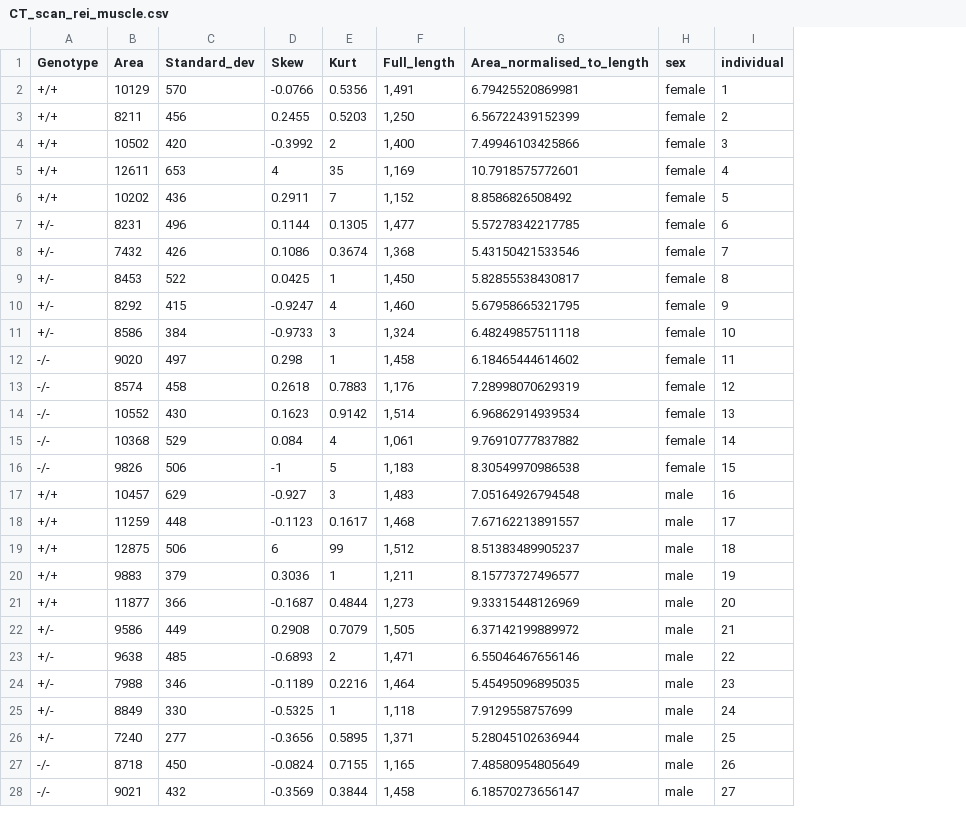
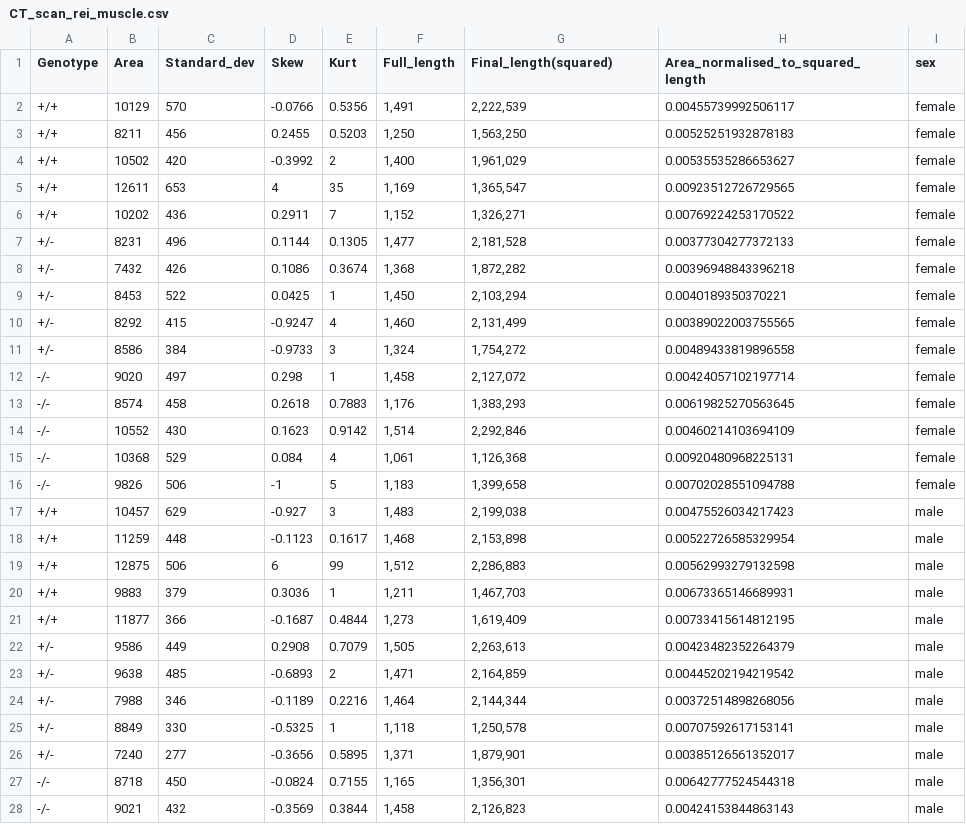
Before and after one commit to zerotonin/reRandomStats, a CSV file: Data/CT_scan_rei_muscle.csv, drawn as a sheet; only a part is shown; removed rows and columns are numbered as before the commit, all else as after; the diff covers the shown part only; the diff names each change by its address in the sheet, - before the commit and + after, or states it on an @@ line.

```diff
--- a/Data/CT_scan_rei_muscle.csv
+++ b/Data/CT_scan_rei_muscle.csv
+column H, rows 1-28: Area_normalised_to_squared_length | 0.00455739992506117 | 0.00525251932878183 | 0.00535535286653627 | 0.00923512726729565 | 0.00769224253170522 | 0.00377304277372133 | 0.00396948843396218 | 0.0040189350370221 | 0.00389022003755565 | 0.00489433819896558 | 0.00424057102197714 | 0.00619825270563645 | 0.00460214103694109 | 0.00920480968225131 | 0.00702028551094788 | 0.00475526034217423 | 0.00522726585329954 | 0.00562993279132598 | 0.00673365146689931 | 0.00733415614812195 | 0.00423482352264379 | 0.00445202194219542 | 0.00372514898268056 | 0.00707592617153141 | 0.00385126561352017 | 0.00642777524544318 | 0.00424153844863143
-column I (individual), rows 2-28: 1 | 2 | 3 | 4 | 5 | 6 | 7 | 8 | 9 | 10 | 11 | 12 | 13 | 14 | 15 | 16 | 17 | 18 | 19 | 20 | 21 | 22 | 23 | 24 | 25 | 26 | 27
-G1: Area_normalised_to_length
+G1: Final_length(squared)
-G2 (Final_length(squared)): 6.79425520869981
+G2 (Final_length(squared)): 2,222,539
-G3 (Final_length(squared)): 6.56722439152399
+G3 (Final_length(squared)): 1,563,250
-G4 (Final_length(squared)): 7.49946103425866
+G4 (Final_length(squared)): 1,961,029
-G5 (Final_length(squared)): 10.7918575772601
+G5 (Final_length(squared)): 1,365,547
-G6 (Final_length(squared)): 8.8586826508492
+G6 (Final_length(squared)): 1,326,271
-G7 (Final_length(squared)): 5.57278342217785
+G7 (Final_length(squared)): 2,181,528
-G8 (Final_length(squared)): 5.43150421533546
+G8 (Final_length(squared)): 1,872,282
-G9 (Final_length(squared)): 5.82855538430817
+G9 (Final_length(squared)): 2,103,294
-G10 (Final_length(squared)): 5.67958665321795
+G10 (Final_length(squared)): 2,131,499
-G11 (Final_length(squared)): 6.48249857511118
+G11 (Final_length(squared)): 1,754,272
-G12 (Final_length(squared)): 6.18465444614602
+G12 (Final_length(squared)): 2,127,072
-G13 (Final_length(squared)): 7.28998070629319
+G13 (Final_length(squared)): 1,383,293
-G14 (Final_length(squared)): 6.96862914939534
+G14 (Final_length(squared)): 2,292,846
-G15 (Final_length(squared)): 9.76910777837882
+G15 (Final_length(squared)): 1,126,368
-G16 (Final_length(squared)): 8.30549970986538
+G16 (Final_length(squared)): 1,399,658
-G17 (Final_length(squared)): 7.05164926794548
+G17 (Final_length(squared)): 2,199,038
-G18 (Final_length(squared)): 7.67162213891557
+G18 (Final_length(squared)): 2,153,898
-G19 (Final_length(squared)): 8.51383489905237
+G19 (Final_length(squared)): 2,286,883
-G20 (Final_length(squared)): 8.15773727496577
+G20 (Final_length(squared)): 1,467,703
-G21 (Final_length(squared)): 9.33315448126969
+G21 (Final_length(squared)): 1,619,409
-G22 (Final_length(squared)): 6.37142199889972
+G22 (Final_length(squared)): 2,263,613
-G23 (Final_length(squared)): 6.55046467656146
+G23 (Final_length(squared)): 2,164,859
-G24 (Final_length(squared)): 5.45495096895035
+G24 (Final_length(squared)): 2,144,344
-G25 (Final_length(squared)): 7.9129558757699
+G25 (Final_length(squared)): 1,250,578
-G26 (Final_length(squared)): 5.28045102636944
+G26 (Final_length(squared)): 1,879,901
-G27 (Final_length(squared)): 7.48580954805649
+G27 (Final_length(squared)): 1,356,301
-G28 (Final_length(squared)): 6.18570273656147
+G28 (Final_length(squared)): 2,126,823
```
Also changed, not shown: 3 edited cells elsewhere in this file, stats/CT_scan_rei_muscle_Fishers_MeanDiff_FDR_BH.csv, 1 other file.
